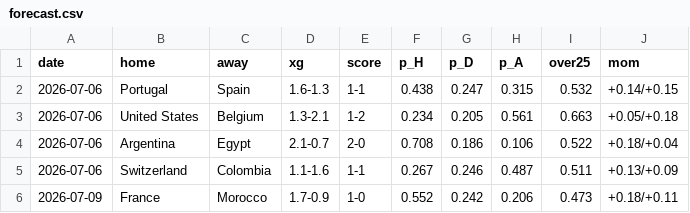
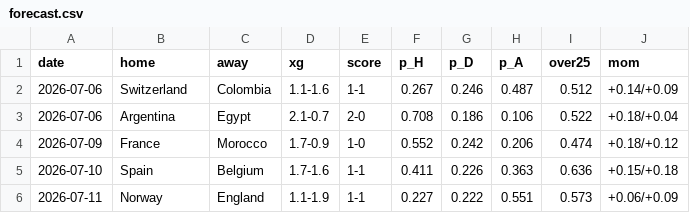
Before and after one commit to mariaob1201/2026wc-analytics, a CSV file: data/processed/forecast.csv, drawn as a sheet.

```diff
--- a/data/processed/forecast.csv
+++ b/data/processed/forecast.csv
@@ -1,6 +1,6 @@
 date,home,away,xg,score,p_H,p_D,p_A,over25,mom
-2026-07-06,Portugal,Spain,1.6-1.3,1-1,0.438,0.247,0.315,0.532,+0.14/+0.15
-2026-07-06,United States,Belgium,1.3-2.1,1-2,0.234,0.205,0.561,0.663,+0.05/+0.18
+2026-07-06,Switzerland,Colombia,1.1-1.6,1-1,0.267,0.246,0.487,0.512,+0.14/+0.09
 2026-07-06,Argentina,Egypt,2.1-0.7,2-0,0.708,0.186,0.106,0.522,+0.18/+0.04
-2026-07-06,Switzerland,Colombia,1.1-1.6,1-1,0.267,0.246,0.487,0.511,+0.13/+0.09
-2026-07-09,France,Morocco,1.7-0.9,1-0,0.552,0.242,0.206,0.473,+0.18/+0.11
+2026-07-09,France,Morocco,1.7-0.9,1-0,0.552,0.242,0.206,0.474,+0.18/+0.12
+2026-07-10,Spain,Belgium,1.7-1.6,1-1,0.411,0.226,0.363,0.636,+0.15/+0.18
+2026-07-11,Norway,England,1.1-1.9,1-1,0.227,0.222,0.551,0.573,+0.06/+0.09
```
Also changed, not shown: data/processed/backtest.csv, data/processed/champion_timeline.csv, 17 other files.
